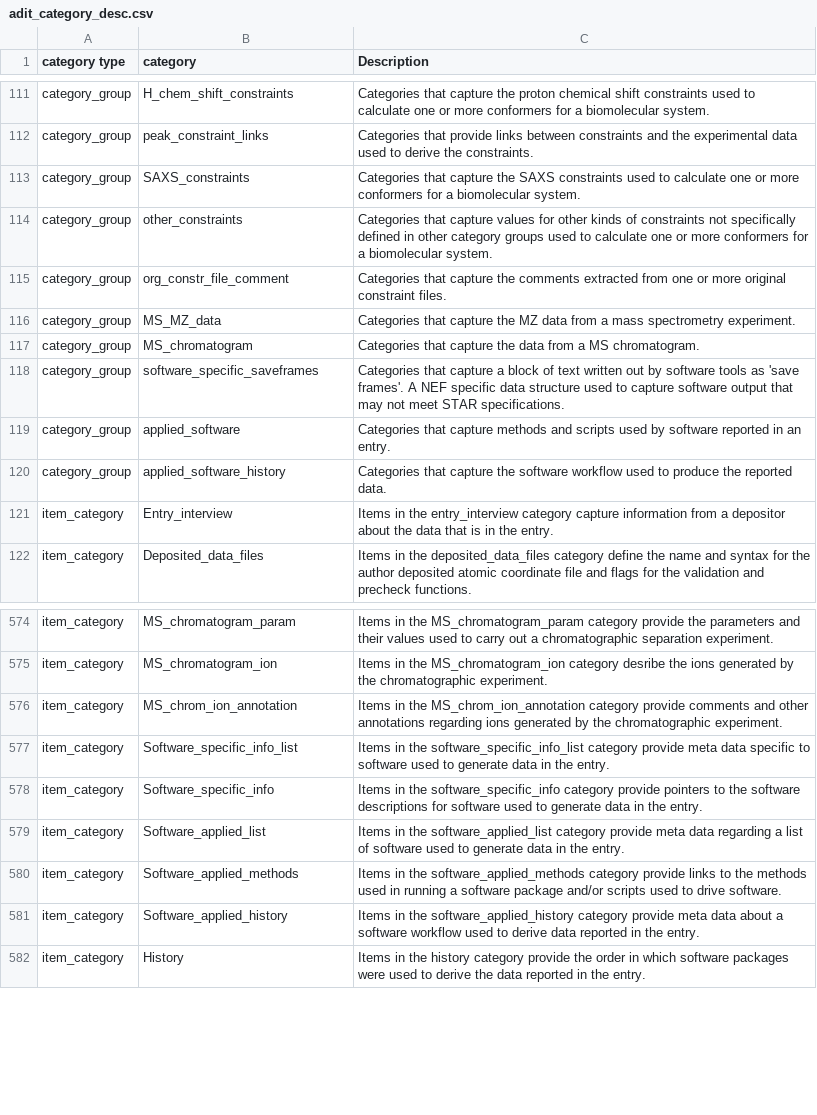
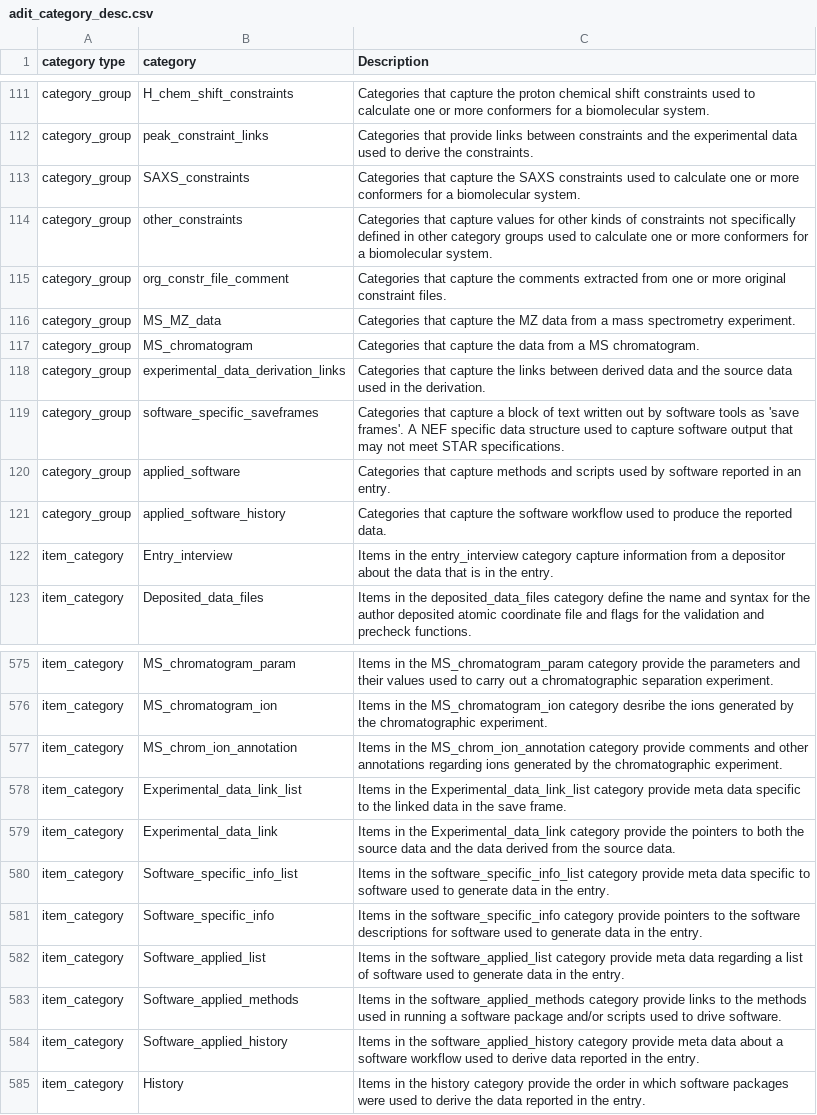
Before and after one commit to bmrb-io/nmr-star-dictionary, a CSV file: NMR-STAR/internal_106_distribution/adit_category_desc.csv, drawn as a sheet; only a part is shown, gaps mark what is left out; the diff names each change by its address in the sheet, - before the commit and + after, or states it on an @@ line.

```diff
--- a/NMR-STAR/internal_106_distribution/adit_category_desc.csv
+++ b/NMR-STAR/internal_106_distribution/adit_category_desc.csv
+row 118: category_group | experimental_data_derivation_links | Categories that capture the links between derived data and the source data used in the derivation.
+row 578: item_category | Experimental_data_link_list | Items in the Experimental_data_link_list category provide meta data specific to the linked data in the save frame.
+row 579: item_category | Experimental_data_link | Items in the Experimental_data_link category provide the pointers to both the source data and the data derived from the source data.
```
Also changed, not shown: NMR-STAR/internal_106_distribution/query_interface.csv, NMR-STAR/internal_106_source/adit_category_desc.csv, 35 other files.
